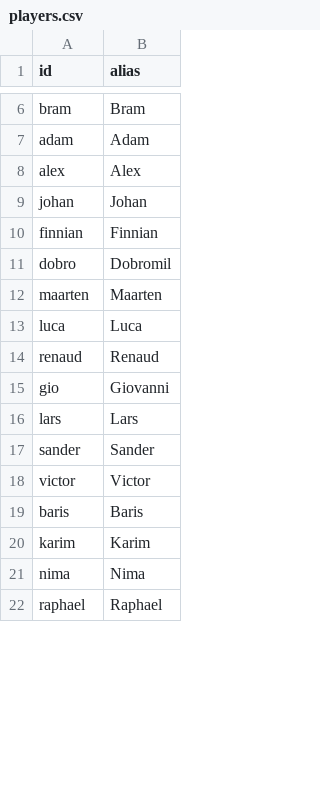
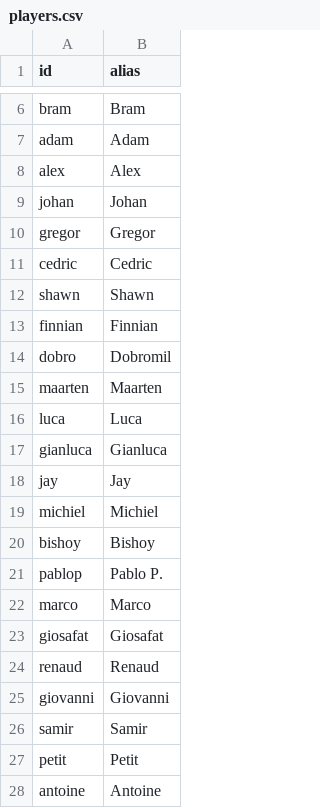
Before and after one commit to raulparada/dok-noord-arena, a CSV file: data/players.csv, drawn as a sheet; only a part is shown, gaps mark what is left out; the shorter side is filled out with more unchanged rows; the diff covers the shown part only.

Commit message:
feat: data migration

```diff
--- a/data/players.csv
+++ b/data/players.csv
@@ -9,2 +9,5 @@ alex,Alex
 johan,Johan
+gregor,Gregor
+cedric,Cedric
+shawn,Shawn
 finnian,Finnian
@@ -13,3 +16,13 @@ maarten,Maarten
 luca,Luca
+gianluca,Gianluca
+jay,Jay
+michiel,Michiel
+bishoy,Bishoy
+pablop,Pablo P.
+marco,Marco
+giosafat,Giosafat
 renaud,Renaud
-gio,Giovanni
+giovanni,Giovanni
+samir,Samir
+petit,Petit
+antoine,Antoine
```
Also changed, not shown: 25 added rows and 1 removed row elsewhere in this file, 4 other files.
